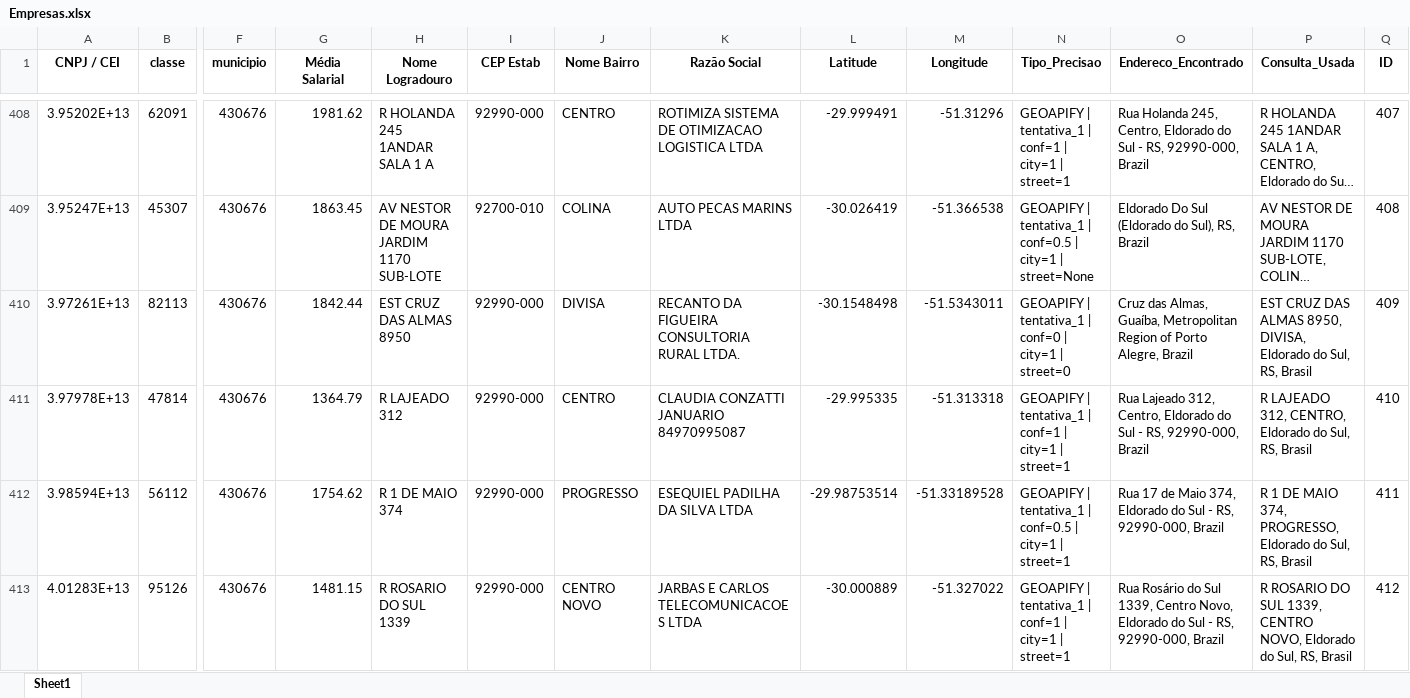
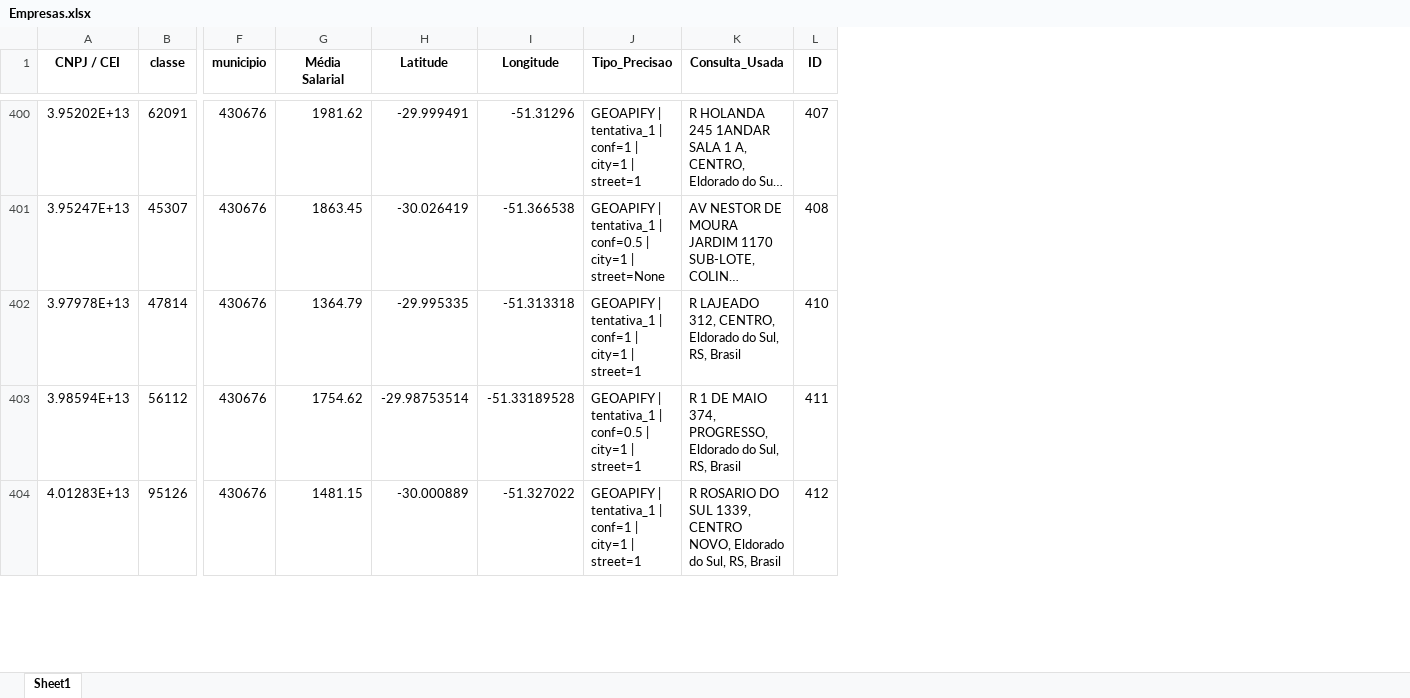
Before and after one commit to AliFiorentin/Vulnerabilidade-Economica-no-Rio-Grande-do-Sul, an Excel workbook: Dados/Eldorado/Empresas.xlsx, sheet Sheet1, drawn as a sheet; only a part is shown, gaps mark what is left out; long unchanged cells end in …; values as stored, in another font and other column widths than the file's, no borders; rows hold the shown columns only; the diff covers the shown part only; the diff names each change by its address in the sheet, - before the commit and + after, or states it on an @@ line.

```diff
--- a/Dados/Eldorado/Empresas.xlsx (sheet Sheet1)
+++ b/Dados/Eldorado/Empresas.xlsx (sheet Sheet1)
-column H (Nome Logradouro), rows 408-409: R HOLANDA 245 1ANDAR SALA 1 A | AV NESTOR DE MOURA JARDIM 1170 SUB-LOTE; rows 411-413: R LAJEADO 312 | R 1 DE MAIO 374 | R ROSARIO DO SUL 1339
-column I (CEP Estab), rows 408-409: 92990-000 | 92700-010; rows 411-413: all 92990-000
-column J (Nome Bairro), rows 408-409: CENTRO | COLINA; rows 411-413: CENTRO | PROGRESSO | CENTRO NOVO
-column K (Razão Social), rows 408-409: ROTIMIZA SISTEMA DE OTIMIZACAO LOGISTICA LTDA | AUTO PECAS MARINS LTDA; rows 411-413: CLAUDIA CONZATTI JANUARIO 84970995087 | ESEQUIEL PADILHA DA SILVA LTDA | JARBAS E CARLOS TELECOMUNICACOES LTDA
-column O (Endereco_Encontrado), rows 408-409: Rua Holanda 245, Centro, Eldorado do Sul - RS, 92990-000, Brazil | Eldorado Do Sul (Eldorado do Sul), RS, Brazil; rows 411-413: Rua Lajeado 312, Centro, Eldorado do Sul - RS, 92990-000, Brazil | Rua 17 de Maio 374, Eldorado do Sul - RS, 92990-000, Brazil | Rua Rosário do Sul 1339, Centro Novo, Eldorado do Sul - RS, 92990-000, Brazil
-row 410: 3.97261E+13 | 82113 | 430676 | 1842.44 | EST CRUZ DAS ALMAS 8950 | 92990-000 | DIVISA | RECANTO DA FIGUEIRA CONSULTORIA RURAL LTDA. | -30.1548498 | -51.5343011 | GEOAPIFY | tentativa_1 | conf=0 | city=1 | street=0 | Cruz das Almas, Guaíba, Metropolitan Region of Porto Alegre, Brazil | EST CRUZ DAS ALMAS 8950, DIVISA, Eldorado do Sul, RS, Brasil | 409
```
Also changed, not shown: 14 removed rows elsewhere in this sheet, 3 other files.
